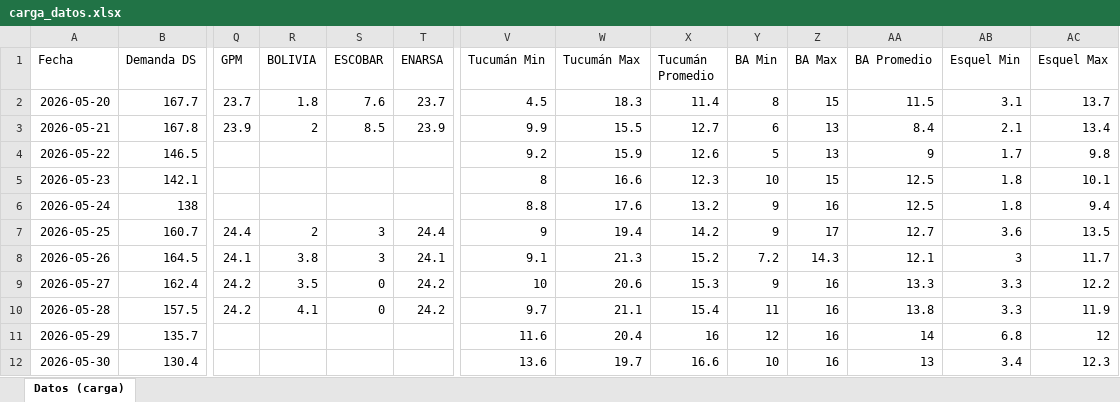
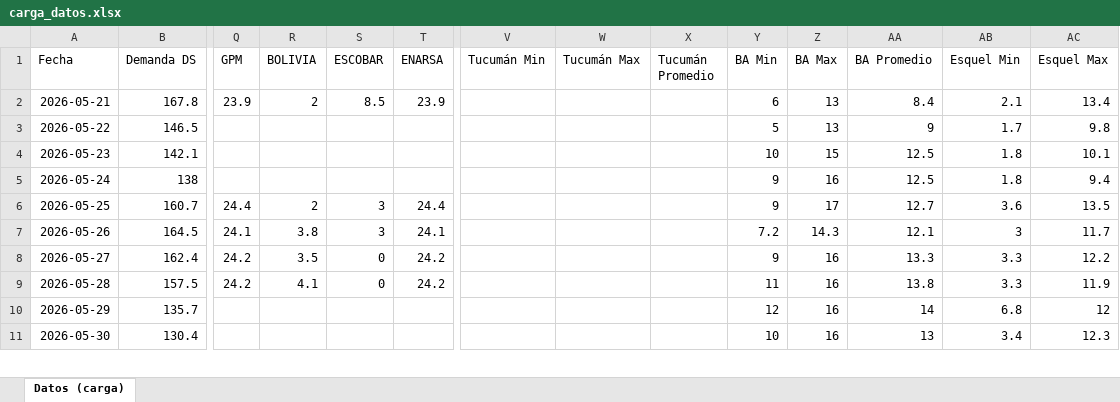
Before and after one commit to mpodeley/estado-del-sistema, an Excel workbook: data/carga_datos.xlsx, sheet Datos (carga), drawn as a sheet; only a part is shown, gaps mark what is left out; values as stored, in another font and other column widths than the file's, no borders; removed rows and columns are numbered as before the commit, all else as after; rows hold the shown columns only; the diff covers the shown part only; the diff names each change by its address in the sheet, - before the commit and + after, or states it on an @@ line.

```diff
--- a/data/carga_datos.xlsx (sheet Datos (carga))
+++ b/data/carga_datos.xlsx (sheet Datos (carga))
-row 2: 2026-05-20 | 167.7 | 23.7 | 1.8 | 7.6 | 23.7 | 4.5 | 18.3 | 11.4 | 8 | 15 | 11.5 | 3.1 | 13.7
-V2 (Tucumán Min): 9.9
+V2 (Tucumán Min): (empty)
-W2 (Tucumán Max): 15.5
+W2 (Tucumán Max): (empty)
-X2 (Tucumán Promedio): 12.7
+X2 (Tucumán Promedio): (empty)
-V3 (Tucumán Min): 9.2
+V3 (Tucumán Min): (empty)
-W3 (Tucumán Max): 15.9
+W3 (Tucumán Max): (empty)
-X3 (Tucumán Promedio): 12.6
+X3 (Tucumán Promedio): (empty)
-V4 (Tucumán Min): 8
+V4 (Tucumán Min): (empty)
-W4 (Tucumán Max): 16.6
+W4 (Tucumán Max): (empty)
-X4 (Tucumán Promedio): 12.3
+X4 (Tucumán Promedio): (empty)
-V5 (Tucumán Min): 8.8
+V5 (Tucumán Min): (empty)
-W5 (Tucumán Max): 17.6
+W5 (Tucumán Max): (empty)
-X5 (Tucumán Promedio): 13.2
+X5 (Tucumán Promedio): (empty)
-V6 (Tucumán Min): 9
+V6 (Tucumán Min): (empty)
-W6 (Tucumán Max): 19.4
+W6 (Tucumán Max): (empty)
-X6 (Tucumán Promedio): 14.2
+X6 (Tucumán Promedio): (empty)
-V7 (Tucumán Min): 9.1
+V7 (Tucumán Min): (empty)
-W7 (Tucumán Max): 21.3
+W7 (Tucumán Max): (empty)
-X7 (Tucumán Promedio): 15.2
+X7 (Tucumán Promedio): (empty)
-V8 (Tucumán Min): 10
+V8 (Tucumán Min): (empty)
-W8 (Tucumán Max): 20.6
+W8 (Tucumán Max): (empty)
-X8 (Tucumán Promedio): 15.3
+X8 (Tucumán Promedio): (empty)
-V9 (Tucumán Min): 9.7
+V9 (Tucumán Min): (empty)
-W9 (Tucumán Max): 21.1
+W9 (Tucumán Max): (empty)
-X9 (Tucumán Promedio): 15.4
+X9 (Tucumán Promedio): (empty)
-V10 (Tucumán Min): 11.6
+V10 (Tucumán Min): (empty)
-W10 (Tucumán Max): 20.4
+W10 (Tucumán Max): (empty)
-X10 (Tucumán Promedio): 16
+X10 (Tucumán Promedio): (empty)
-V11 (Tucumán Min): 13.6
+V11 (Tucumán Min): (empty)
-W11 (Tucumán Max): 19.7
+W11 (Tucumán Max): (empty)
-X11 (Tucumán Promedio): 16.6
+X11 (Tucumán Promedio): (empty)
```
Also changed, not shown: 1 added row and 140 edited cells elsewhere in this sheet, 35 other files.
